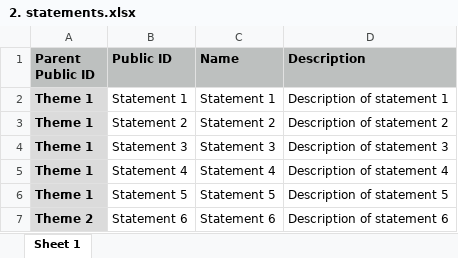
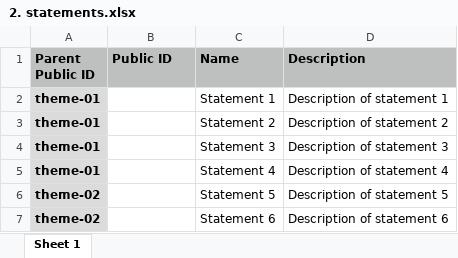
Before and after one commit to mateen-hussain/co-eu-transition-dashboard, an Excel workbook: resources/entity-sample-data/2. statements.xlsx, sheet Sheet 1, drawn as a sheet; values as stored, in another font and other column widths than the file's, no borders; the diff names each change by its address in the sheet, - before the commit and + after, or states it on an @@ line.

```diff
--- a/resources/entity-sample-data/2. statements.xlsx (sheet Sheet 1)
+++ b/resources/entity-sample-data/2. statements.xlsx (sheet Sheet 1)
-A2:A5 (Parent Public ID): Theme 1
+A2:A5 (Parent Public ID): theme-01
-B2 (Public ID): Statement 1
+B2 (Public ID): (empty)
-B3 (Public ID): Statement 2
+B3 (Public ID): (empty)
-B4 (Public ID): Statement 3
+B4 (Public ID): (empty)
-B5 (Public ID): Statement 4
+B5 (Public ID): (empty)
-A6 (Parent Public ID): Theme 1
+A6 (Parent Public ID): theme-02
-B6 (Public ID): Statement 5
+B6 (Public ID): (empty)
-A7 (Parent Public ID): Theme 2
+A7 (Parent Public ID): theme-02
-B7 (Public ID): Statement 6
+B7 (Public ID): (empty)
```
Also changed, not shown: resources/entity-sample-data/1. themes.xlsx, resources/entity-sample-data/3. measures.xlsx, 15 other files.
